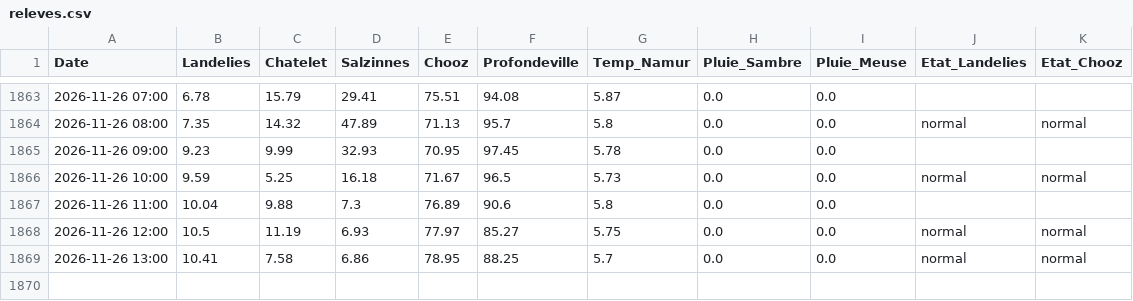
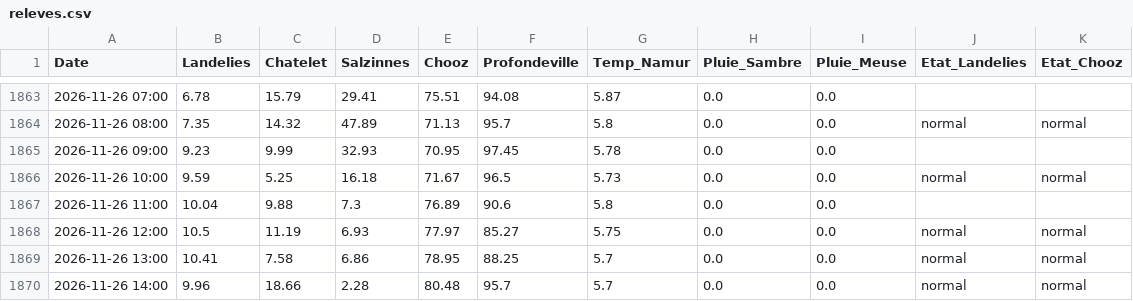
Before and after one commit to clem-tried-it/Guide-peche, a CSV file: data/releves.csv, drawn as a sheet; only a part is shown, gaps mark what is left out; the diff names each change by its address in the sheet, - before the commit and + after, or states it on an @@ line.

```diff
--- a/data/releves.csv
+++ b/data/releves.csv
+row 1870: 2026-11-26 14:00 | 9.96 | 18.66 | 2.28 | 80.48 | 95.7 | 5.7 | 0.0 | 0.0 | normal | normal
```
Also changed, not shown: data/historique.csv, data/releves_10j.csv, 1 other file.
